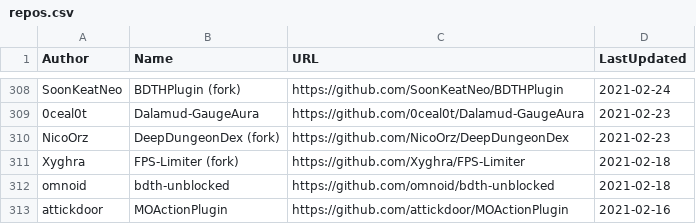
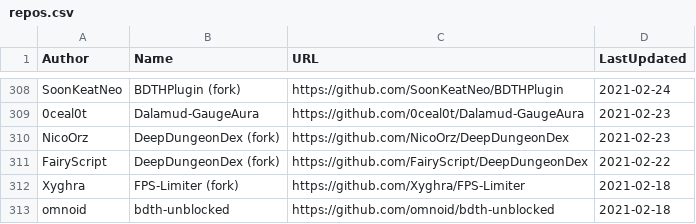
Before and after one commit to kalilistic/xivplugins, a CSV file: docs/_data/repos.csv, drawn as a sheet; only a part is shown, gaps mark what is left out; the shorter side is filled out with more unchanged rows.

```diff
--- a/docs/_data/repos.csv
+++ b/docs/_data/repos.csv
@@ -310,2 +310,3 @@ SoonKeatNeo,BDTHPlugin (fork),https://github.com/SoonKeatNeo/BDTHPlugin,2021-02-
 NicoOrz,DeepDungeonDex (fork),https://github.com/NicoOrz/DeepDungeonDex,2021-02-23
+FairyScript,DeepDungeonDex (fork),https://github.com/FairyScript/DeepDungeonDex,2021-02-22
 Xyghra,FPS-Limiter (fork),https://github.com/Xyghra/FPS-Limiter,2021-02-18
```
